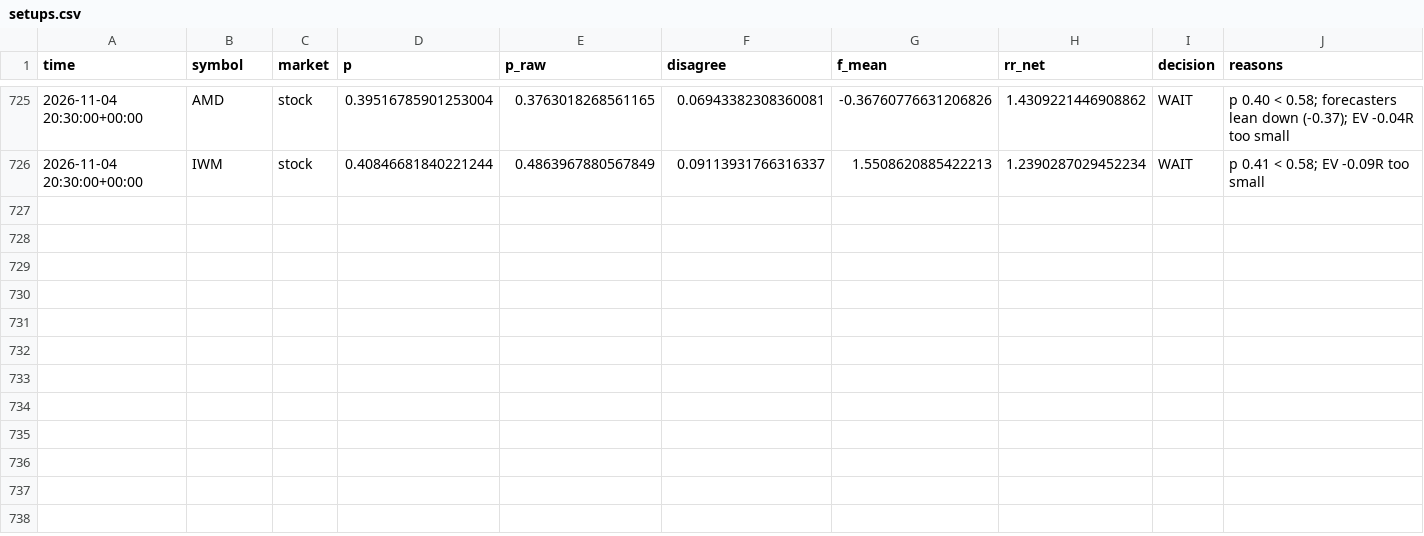
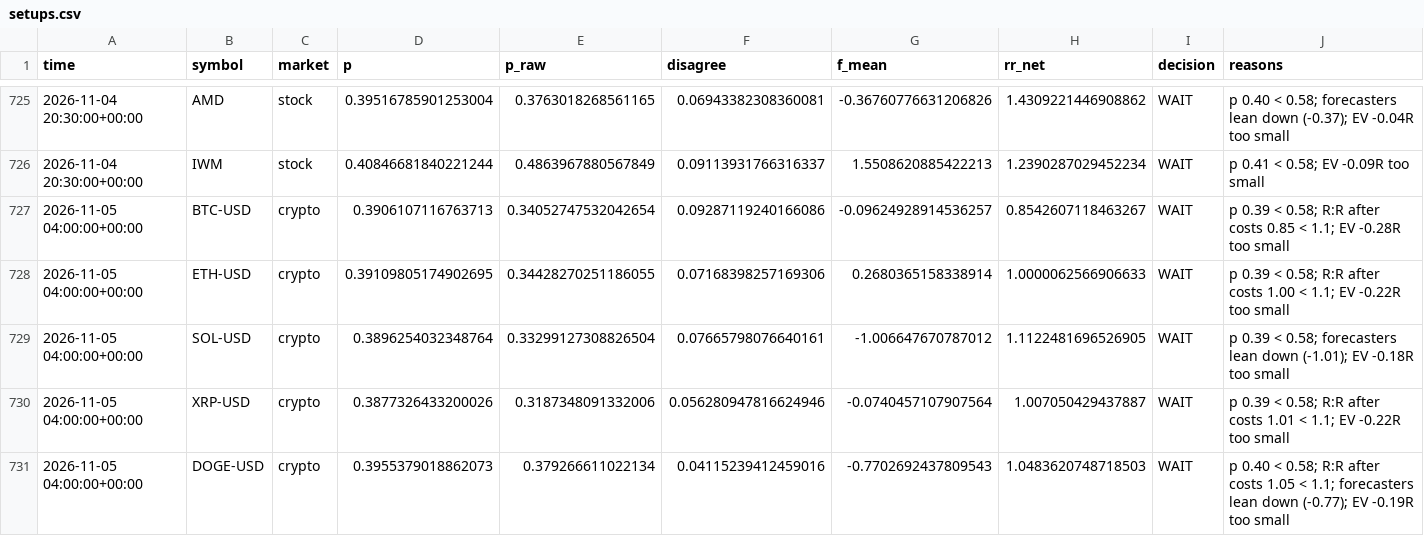
Before and after one commit to jaysantmyer-spec/ai-trader, a CSV file: data/setups.csv, drawn as a sheet; only a part is shown, gaps mark what is left out; rows hold the shown columns only; the diff names each change by its address in the sheet, - before the commit and + after, or states it on an @@ line.

```diff
--- a/data/setups.csv
+++ b/data/setups.csv
+row 727: 2026-11-05 04:00:00+00:00 | BTC-USD | crypto | 0.3906107116763713 | 0.34052747532042654 | 0.09287119240166086 | -0.09624928914536257 | 0.8542607118463267 | WAIT | p 0.39 < 0.58; R:R after costs 0.85 < 1.1; EV -0.28R too small
+row 728: 2026-11-05 04:00:00+00:00 | ETH-USD | crypto | 0.39109805174902695 | 0.34428270251186055 | 0.07168398257169306 | 0.2680365158338914 | 1.0000062566906633 | WAIT | p 0.39 < 0.58; R:R after costs 1.00 < 1.1; EV -0.22R too small
+row 729: 2026-11-05 04:00:00+00:00 | SOL-USD | crypto | 0.3896254032348764 | 0.33299127308826504 | 0.07665798076640161 | -1.006647670787012 | 1.1122481696526905 | WAIT | p 0.39 < 0.58; forecasters lean down (-1.01); EV -0.18R too small
+row 730: 2026-11-05 04:00:00+00:00 | XRP-USD | crypto | 0.3877326433200026 | 0.3187348091332006 | 0.056280947816624946 | -0.0740457107907564 | 1.007050429437887 | WAIT | p 0.39 < 0.58; R:R after costs 1.01 < 1.1; EV -0.22R too small
+row 731: 2026-11-05 04:00:00+00:00 | DOGE-USD | crypto | 0.3955379018862073 | 0.379266611022134 | 0.04115239412459016 | -0.7702692437809543 | 1.0483620748718503 | WAIT | p 0.40 < 0.58; R:R after costs 1.05 < 1.1; forecasters lean down (-0.77); EV -0.19R too small
```
Also changed, not shown: data/bars/AAPL.csv, data/bars/AMZN.csv, 15 other files.
